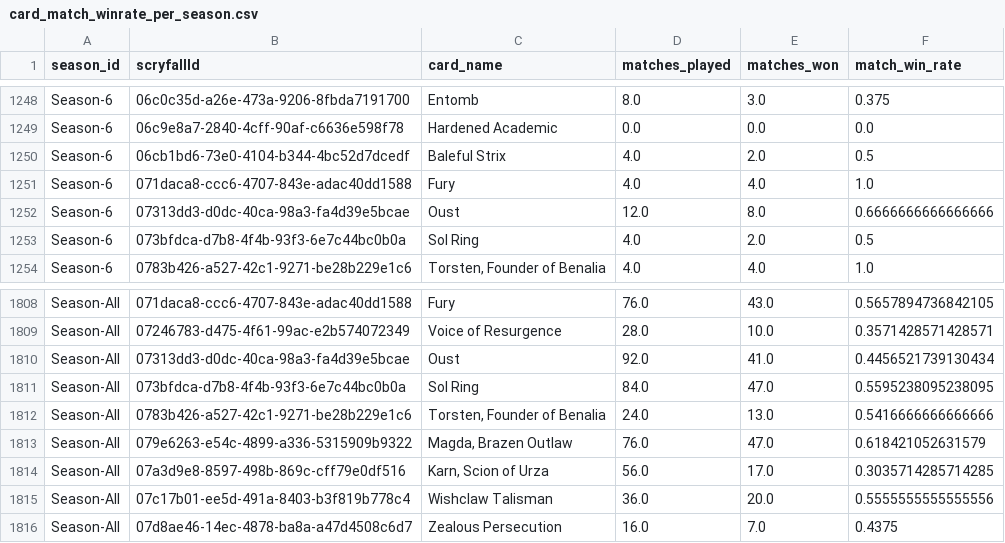
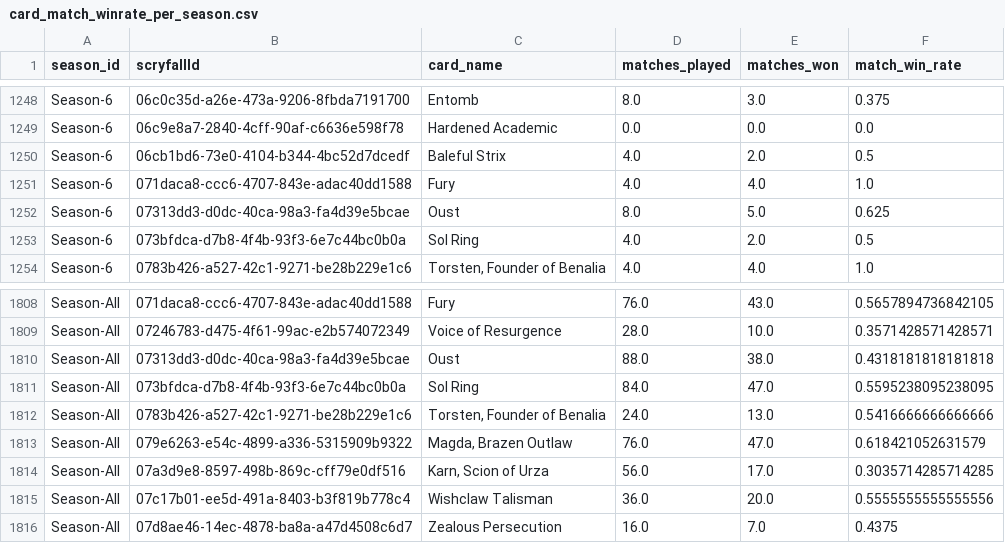
Before and after one commit to GuySchnidrig/ManaCore, a CSV file: data/processed/card_match_winrate_per_season.csv, drawn as a sheet; only a part is shown, gaps mark what is left out.

```diff
--- a/data/processed/card_match_winrate_per_season.csv
+++ b/data/processed/card_match_winrate_per_season.csv
@@ -1251,3 +1251,3 @@ Season-6,06cb1bd6-73e0-4104-b344-4bc52d7dcedf,Baleful Strix,4.0,2.0,0.5
 Season-6,071daca8-ccc6-4707-843e-adac40dd1588,Fury,4.0,4.0,1.0
-Season-6,07313dd3-d0dc-40ca-98a3-fa4d39e5bcae,Oust,12.0,8.0,0.6666666666666666
+Season-6,07313dd3-d0dc-40ca-98a3-fa4d39e5bcae,Oust,8.0,5.0,0.625
 Season-6,073bfdca-d7b8-4f4b-93f3-6e7c44bc0b0a,Sol Ring,4.0,2.0,0.5
@@ -1809,3 +1809,3 @@ Season-All,071daca8-ccc6-4707-843e-adac40dd1588,Fury,76.0,43.0,0.565789473684210
 Season-All,07246783-d475-4f61-99ac-e2b574072349,Voice of Resurgence,28.0,10.0,0.3571428571428571
-Season-All,07313dd3-d0dc-40ca-98a3-fa4d39e5bcae,Oust,92.0,41.0,0.4456521739130434
+Season-All,07313dd3-d0dc-40ca-98a3-fa4d39e5bcae,Oust,88.0,38.0,0.4318181818181818
 Season-All,073bfdca-d7b8-4f4b-93f3-6e7c44bc0b0a,Sol Ring,84.0,47.0,0.5595238095238095
```
Also changed, not shown: data/processed/card_archetype_count_per_season.csv, data/processed/card_archetype_game_winrates.csv, 4 other files.
